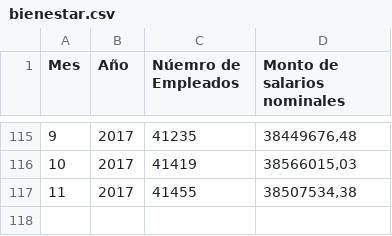
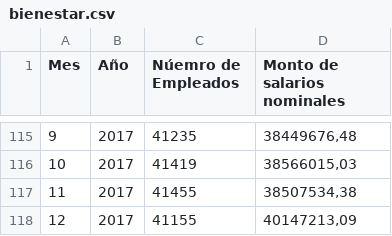
Before and after one commit to henry-diaz/load_employments, a CSV file: db/bienestar.csv, drawn as a sheet; only a part is shown, gaps mark what is left out; the diff names each change by its address in the sheet, - before the commit and + after, or states it on an @@ line.

```diff
--- a/db/bienestar.csv
+++ b/db/bienestar.csv
+row 118: 12 | 2017 | 41155 | 40147213,09
```
Also changed, not shown: 3 other files.
